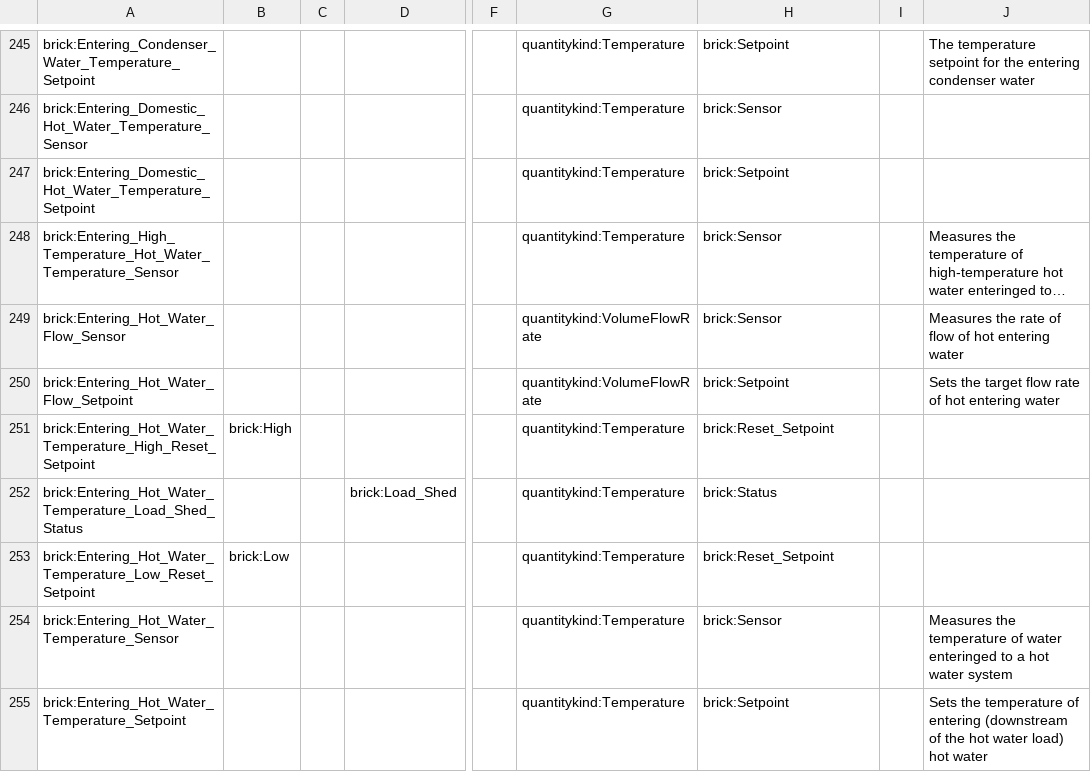
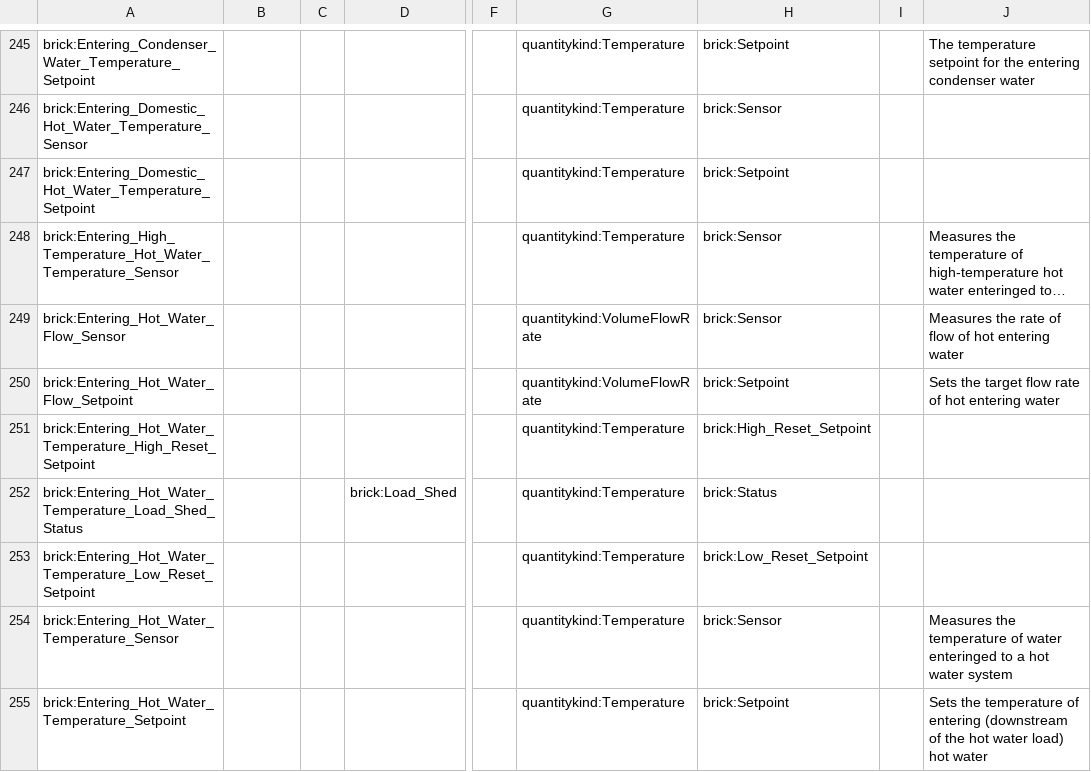
Before and after one commit to BrickSchema/Brick, a CSV file: bricksrc/points.csv, drawn as a sheet; only a part is shown, gaps mark what is left out; long unchanged cells end in …; the diff covers the shown part only; the diff names each change by its address in the sheet, - before the commit and + after, or states it on an @@ line.

Commit message:
Define all point attributes [no ci]

```diff
--- a/bricksrc/points.csv
+++ b/bricksrc/points.csv
-B251: brick:High
+B251: (empty)
-H251: brick:Reset_Setpoint
+H251: brick:High_Reset_Setpoint
-B253: brick:Low
+B253: (empty)
-H253: brick:Reset_Setpoint
+H253: brick:Low_Reset_Setpoint
```
Also changed, not shown: 40 edited cells elsewhere in this file.
